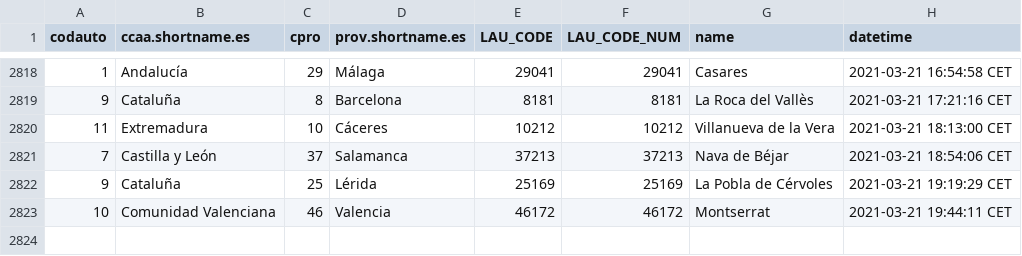
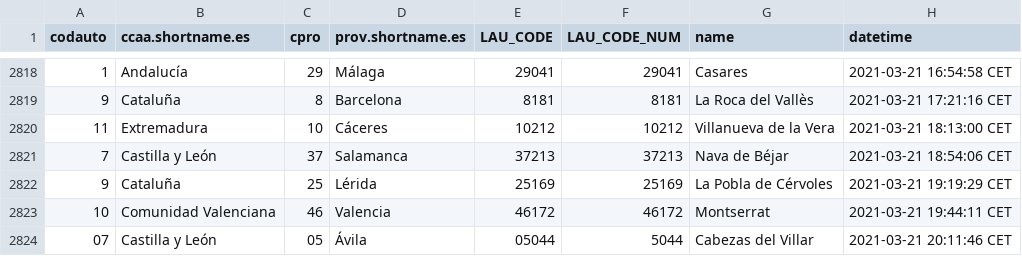
Before and after one commit to dieghernan/spain-munic-bot, a CSV file: assets/datalog.csv, drawn as a sheet; only a part is shown, gaps mark what is left out; the diff names each change by its address in the sheet, - before the commit and + after, or states it on an @@ line.

```diff
--- a/assets/datalog.csv
+++ b/assets/datalog.csv
+row 2824: 07 | Castilla y León | 05 | Ávila | 05044 | 5044 | Cabezas del Villar | 2021-03-21 20:11:46 CET
```
Also changed, not shown: 7 other files.
